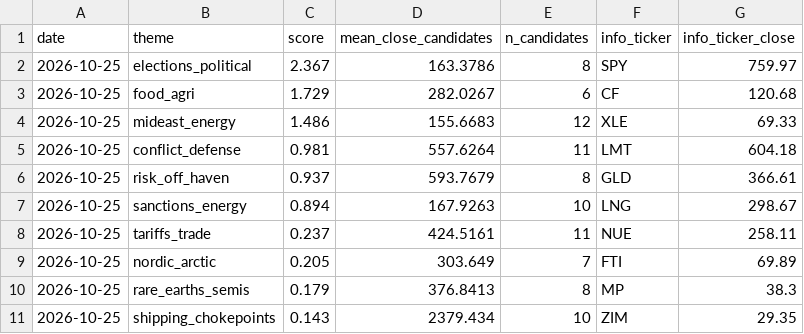
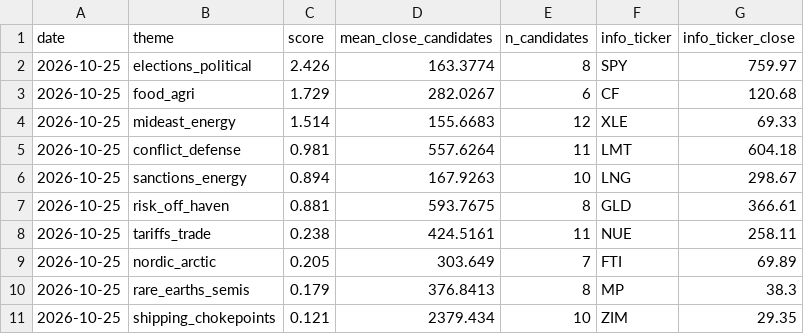
Before and after one commit to Feelwet/signal-tool, a CSV file: logs/theme_score.csv, drawn as a sheet.

```diff
--- a/logs/theme_score.csv
+++ b/logs/theme_score.csv
@@ -1,11 +1,11 @@
 date,theme,score,mean_close_candidates,n_candidates,info_ticker,info_ticker_close
-2026-10-25,elections_political,2.367,163.3786,8,SPY,759.97
+2026-10-25,elections_political,2.426,163.3774,8,SPY,759.97
 2026-10-25,food_agri,1.729,282.0267,6,CF,120.68
-2026-10-25,mideast_energy,1.486,155.6683,12,XLE,69.33
+2026-10-25,mideast_energy,1.514,155.6683,12,XLE,69.33
 2026-10-25,conflict_defense,0.981,557.6264,11,LMT,604.18
-2026-10-25,risk_off_haven,0.937,593.7679,8,GLD,366.61
 2026-10-25,sanctions_energy,0.894,167.9263,10,LNG,298.67
-2026-10-25,tariffs_trade,0.237,424.5161,11,NUE,258.11
+2026-10-25,risk_off_haven,0.881,593.7675,8,GLD,366.61
+2026-10-25,tariffs_trade,0.238,424.5161,11,NUE,258.11
 2026-10-25,nordic_arctic,0.205,303.649,7,FTI,69.89
 2026-10-25,rare_earths_semis,0.179,376.8413,8,MP,38.3
-2026-10-25,shipping_chokepoints,0.143,2379.434,10,ZIM,29.35
+2026-10-25,shipping_chokepoints,0.121,2379.434,10,ZIM,29.35
```
Also changed, not shown: logs/categories.csv, logs/learn_exits.csv, 4 other files.
